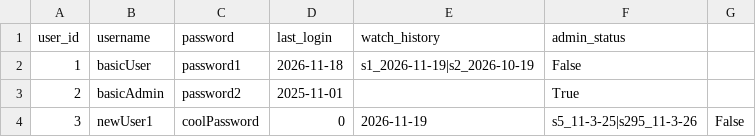
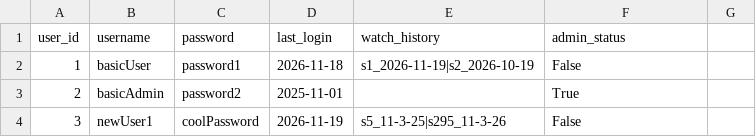
Before and after one commit to TortillaWrappedParrot/Lab-4, a CSV file: Lab 3/CSVFiles/users.csv, drawn as a sheet.

```diff
--- a/Lab 3/CSVFiles/users.csv
+++ b/Lab 3/CSVFiles/users.csv
@@ -3,2 +3,2 @@ user_id,username,password,last_login,watch_history,admin_status
 2,basicAdmin,password2,2025-11-01,,True
-3,newUser1,coolPassword,0,2026-11-19,s5_11-3-25|s295_11-3-26,False
+3,newUser1,coolPassword,2026-11-19,s5_11-3-25|s295_11-3-26,False
```
Also changed, not shown: 3 other files.
